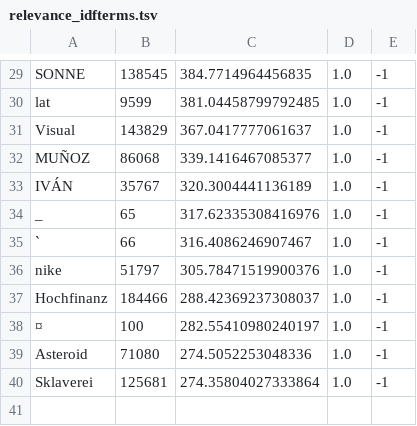
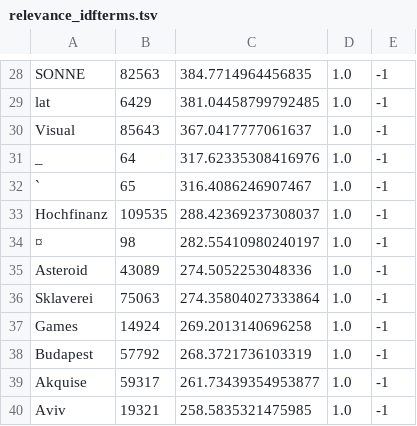
Before and after one commit to tudarmstadt-lt/AB-Sentiment, a TSV file: data/features/relevance_idfterms.tsv, drawn as a sheet; only a part is shown, gaps mark what is left out; removed rows and columns are numbered as before the commit, all else as after; the diff covers the shown part only; the diff names each change by its address in the sheet, - before the commit and + after, or states it on an @@ line.

```diff
--- a/data/features/relevance_idfterms.tsv
+++ b/data/features/relevance_idfterms.tsv
-B28: 138545
+B28: 82563
-B29: 9599
+B29: 6429
-B30: 143829
+B30: 85643
-row 32: MUÑOZ | 86068 | 339.1416467085377 | 1.0 | -1
-row 33: IVÁN | 35767 | 320.3004441136189 | 1.0 | -1
-B31: 65
+B31: 64
-B32: 66
+B32: 65
-row 36: nike | 51797 | 305.78471519900376 | 1.0 | -1
-B33: 184466
+B33: 109535
-B34: 100
+B34: 98
-B35: 71080
+B35: 43089
-B36: 125681
+B36: 75063
+row 37: Games | 14924 | 269.2013140696258 | 1.0 | -1
+row 38: Budapest | 57792 | 268.3721736103319 | 1.0 | -1
+row 39: Akquise | 59317 | 261.73439354953877 | 1.0 | -1
+row 40: Aviv | 19321 | 258.5835321475985 | 1.0 | -1
```
Also changed, not shown: 2 added rows, 3 removed rows and 25 edited cells elsewhere in this file, data/features/aspect_coarse_idfterms.tsv, data/features/aspect_idfterms.tsv, 2 other files.
